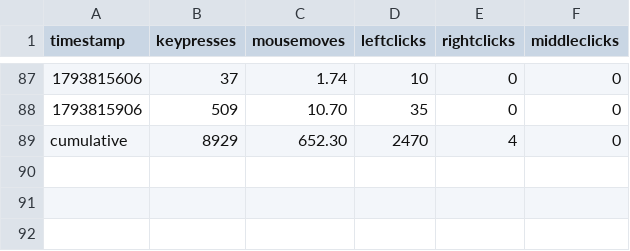
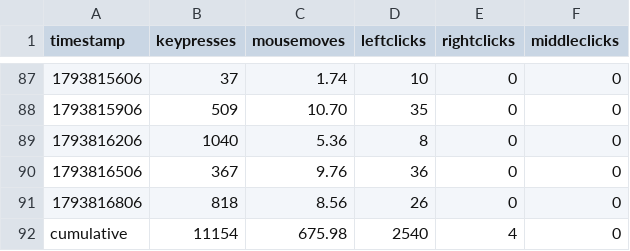
Before and after one commit to bilals12/see, a CSV file: past_24_hours_data.csv, drawn as a sheet; only a part is shown, gaps mark what is left out.

```diff
--- a/past_24_hours_data.csv
+++ b/past_24_hours_data.csv
@@ -88,2 +88,5 @@ timestamp,keypresses,mousemoves,leftclicks,rightclicks,middleclicks
 1793815906,509,10.70,35,0,0
-cumulative,8929,652.30,2470,4,0
+1793816206,1040,5.36,8,0,0
+1793816506,367,9.76,36,0,0
+1793816806,818,8.56,26,0,0
+cumulative,11154,675.98,2540,4,0
```
Also changed, not shown: 1 other file.
